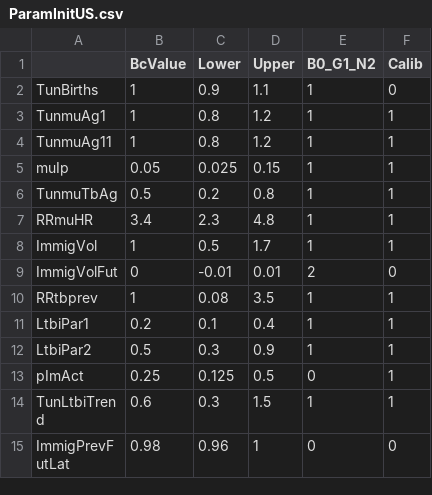
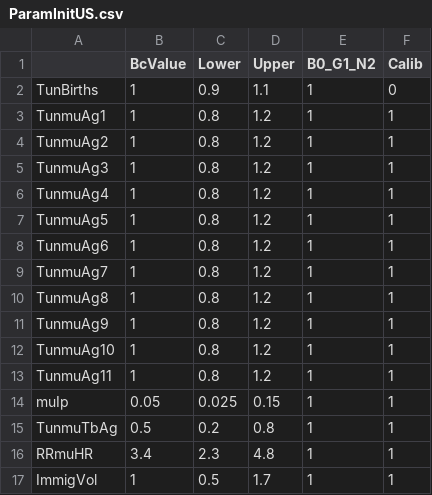
Before and after one commit to PPML/MITUS, a CSV file: inst/extdata/US/ParamInitUS.csv, drawn as a sheet; only a part is shown; the shorter side is filled out with more unchanged rows.

```diff
--- a/inst/extdata/US/ParamInitUS.csv
+++ b/inst/extdata/US/ParamInitUS.csv
@@ -3,2 +3,11 @@ TunBirths,1,0.9,1.1,1,0
 TunmuAg1,1,0.8,1.2,1,1
+TunmuAg2,1,0.8,1.2,1,1
+TunmuAg3,1,0.8,1.2,1,1
+TunmuAg4,1,0.8,1.2,1,1
+TunmuAg5,1,0.8,1.2,1,1
+TunmuAg6,1,0.8,1.2,1,1
+TunmuAg7,1,0.8,1.2,1,1
+TunmuAg8,1,0.8,1.2,1,1
+TunmuAg9,1,0.8,1.2,1,1
+TunmuAg10,1,0.8,1.2,1,1
 TunmuAg11,1,0.8,1.2,1,1
```
Also changed, not shown: 31 other files.
